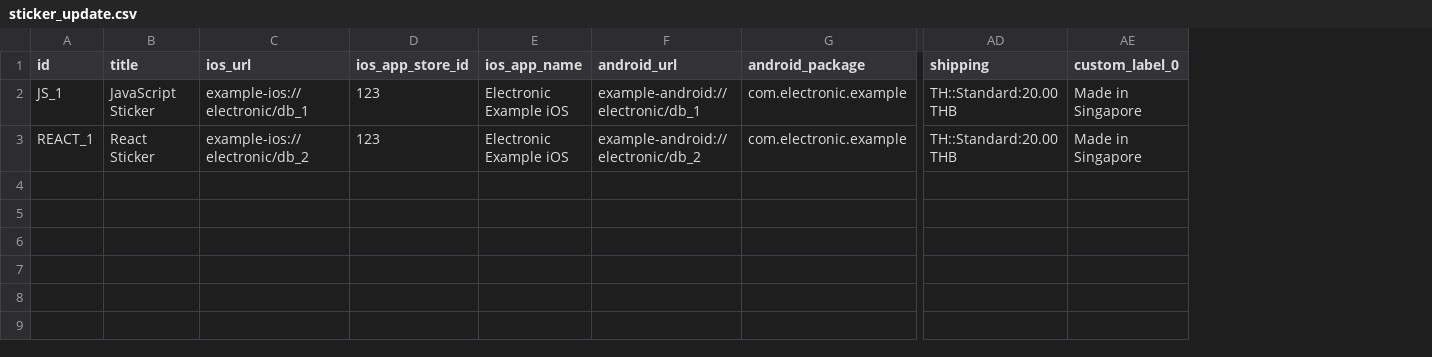
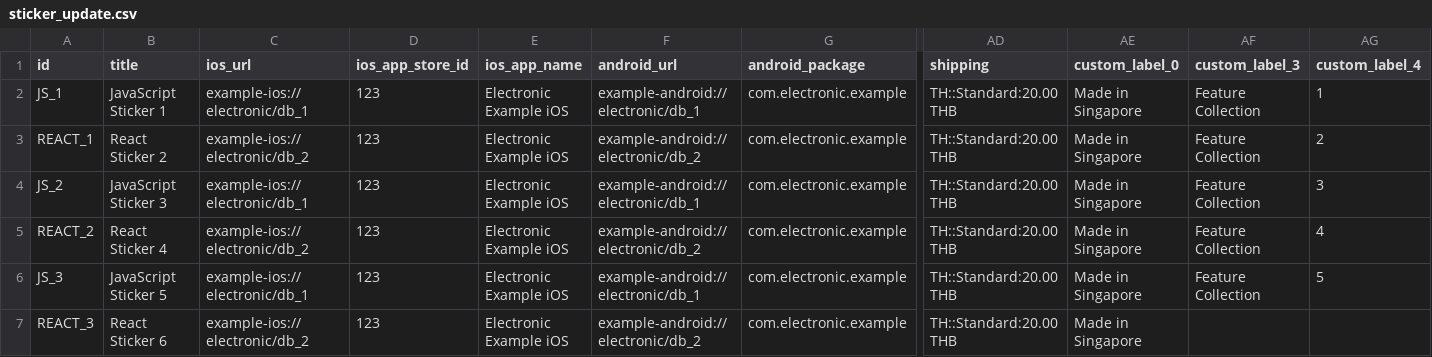
Before and after one commit to mahasak/tshirt-demo, a CSV file: catalog/sticker_update.csv, drawn as a sheet; only a part is shown, gaps mark what is left out; rows hold the shown columns only; the diff names each change by its address in the sheet, - before the commit and + after, or states it on an @@ line.

Commit message:
update catalog

```diff
--- a/catalog/sticker_update.csv
+++ b/catalog/sticker_update.csv
+column AF (custom_label_3), rows 2-3: Feature Collection | Feature Collection
+column AG (custom_label_4), rows 2-3: 1 | 2
-B2 (title): JavaScript Sticker
+B2 (title): JavaScript Sticker 1
-B3 (title): React Sticker
+B3 (title): React Sticker 2
+row 4: JS_2 | JavaScript Sticker 3 | example-ios://electronic/db_1 | 123 | Electronic Example iOS | example-android://electronic/db_1 | com.electronic.example | TH::Standard:20.00 THB | Made in Singapore | Feature Collection | 3
+row 5: REACT_2 | React Sticker 4 | example-ios://electronic/db_2 | 123 | Electronic Example iOS | example-android://electronic/db_2 | com.electronic.example | TH::Standard:20.00 THB | Made in Singapore | Feature Collection | 4
+row 6: JS_3 | JavaScript Sticker 5 | example-ios://electronic/db_1 | 123 | Electronic Example iOS | example-android://electronic/db_1 | com.electronic.example | TH::Standard:20.00 THB | Made in Singapore | Feature Collection | 5
+row 7: REACT_3 | React Sticker 6 | example-ios://electronic/db_2 | 123 | Electronic Example iOS | example-android://electronic/db_2 | com.electronic.example | TH::Standard:20.00 THB | Made in Singapore
```
